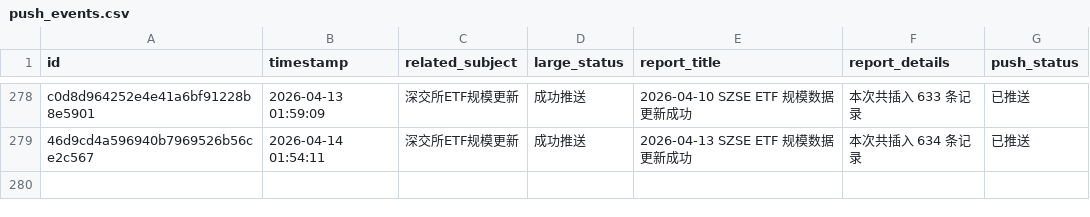
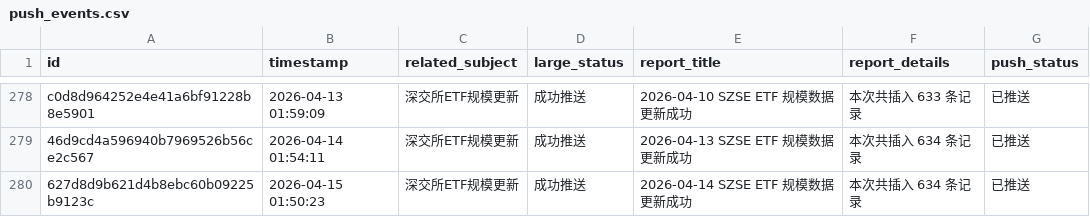
Before and after one commit to cmdSTARMO/cmdstar.github.io, a CSV file: auto_files/push_related/data/push_events.csv, drawn as a sheet; only a part is shown, gaps mark what is left out.

```diff
--- a/auto_files/push_related/data/push_events.csv
+++ b/auto_files/push_related/data/push_events.csv
@@ -279 +279,2 @@ c0d8d964252e4e41a6bf91228b8e5901,2026-04-13 01:59:09,深交所ETF规模更新,
 46d9cd4a596940b7969526b56ce2c567,2026-04-14 01:54:11,深交所ETF规模更新,成功推送,2026-04-13 SZSE ETF 规模数据更新成功,本次共插入 634 条记录,已推送
+627d8d9b621d4b8ebc60b09225b9123c,2026-04-15 01:50:23,深交所ETF规模更新,成功推送,2026-04-14 SZSE ETF 规模数据更新成功,本次共插入 634 条记录,已推送
```
Also changed, not shown: 1 other file.
